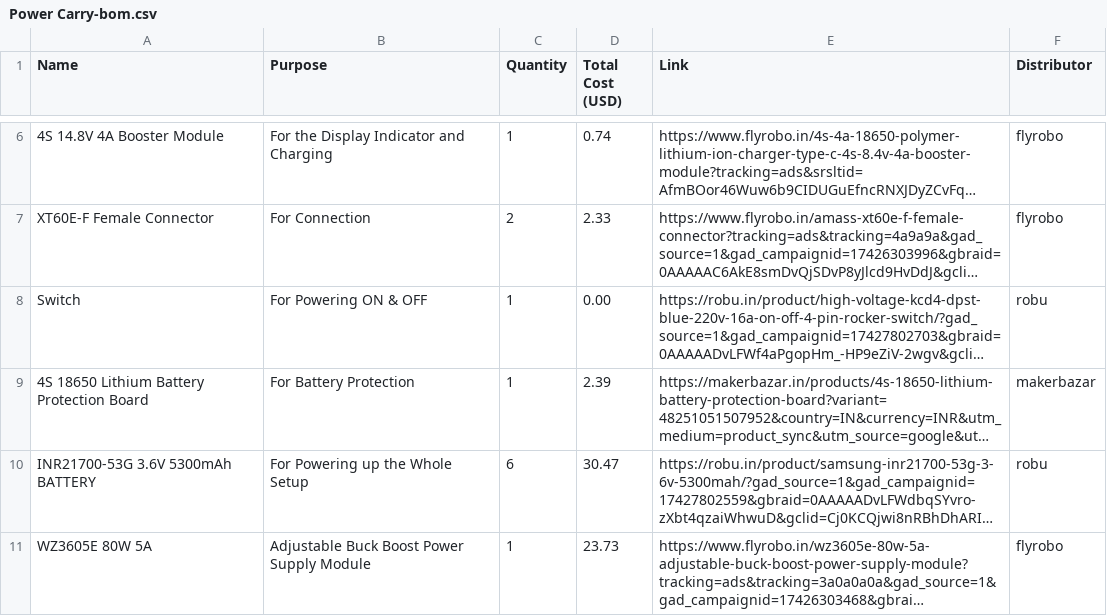
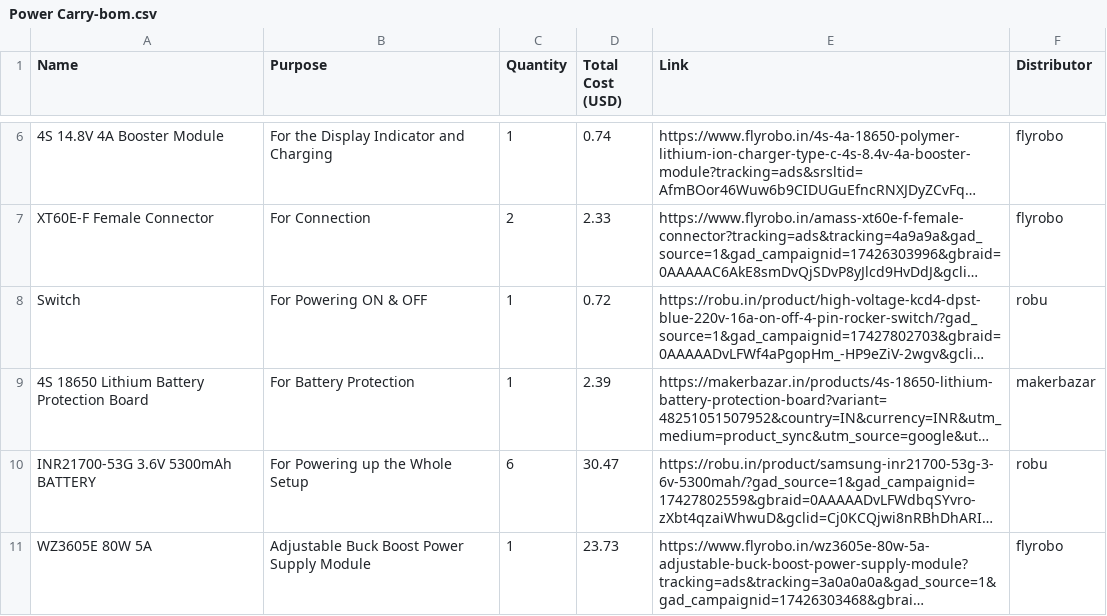
Before and after one commit to Sadrita404/Power-Carry, a CSV file: Power Carry-bom.csv, drawn as a sheet; only a part is shown, gaps mark what is left out; long unchanged cells end in …; the diff names each change by its address in the sheet, - before the commit and + after, or states it on an @@ line.

Commit message:
Update Power Carry-bom.csv

```diff
--- a/Power Carry-bom.csv
+++ b/Power Carry-bom.csv
-D8 (Total Cost (USD)): 0.00
+D8 (Total Cost (USD)): 0.72
```
